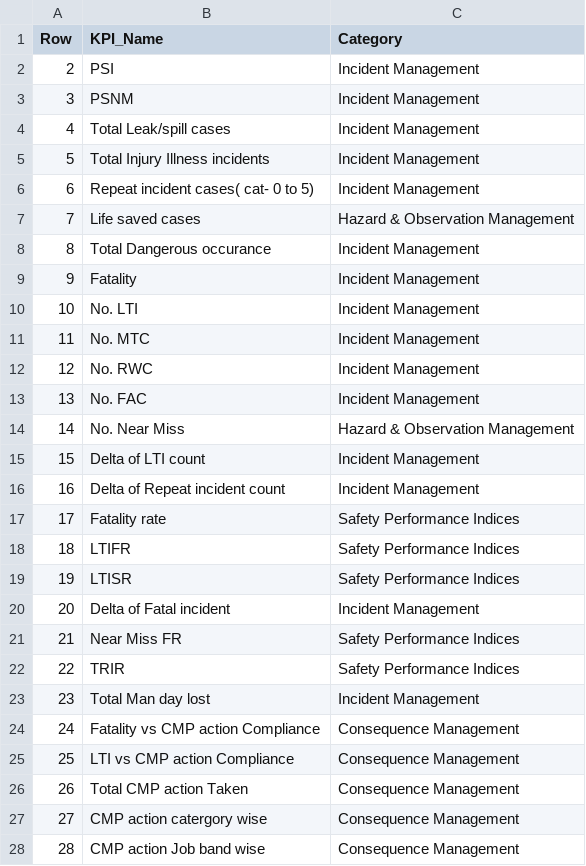
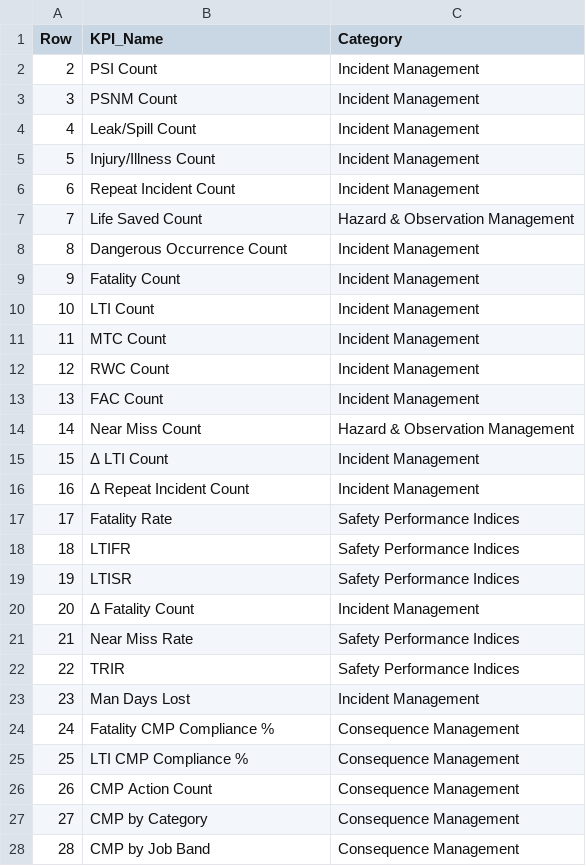
Before and after one commit to abhinandanunawane/Adani-Safety-MIS, a CSV file: PowerBI_Assets/Dim_KPI_Category.csv, drawn as a sheet; only a part is shown; the diff covers the shown part only.

```diff
--- a/PowerBI_Assets/Dim_KPI_Category.csv
+++ b/PowerBI_Assets/Dim_KPI_Category.csv
@@ -1,28 +1,28 @@
 Row	KPI_Name	Category
-2	PSI	Incident Management
-3	PSNM	Incident Management
-4	Total Leak/spill cases	Incident Management
-5	Total Injury Illness incidents	Incident Management
-6	Repeat incident cases( cat- 0 to 5)	Incident Management
-7	Life saved cases	Hazard & Observation Management
-8	Total Dangerous occurance	Incident Management
-9	Fatality	Incident Management
-10	No. LTI	Incident Management
-11	No. MTC	Incident Management
-12	No. RWC	Incident Management
-13	No. FAC	Incident Management
-14	No. Near Miss	Hazard & Observation Management
-15	Delta of LTI count	Incident Management
-16	Delta of Repeat incident count	Incident Management
-17	Fatality rate	Safety Performance Indices
+2	PSI Count	Incident Management
+3	PSNM Count	Incident Management
+4	Leak/Spill Count	Incident Management
+5	Injury/Illness Count	Incident Management
+6	Repeat Incident Count	Incident Management
+7	Life Saved Count	Hazard & Observation Management
+8	Dangerous Occurrence Count	Incident Management
+9	Fatality Count	Incident Management
+10	LTI Count	Incident Management
+11	MTC Count	Incident Management
+12	RWC Count	Incident Management
+13	FAC Count	Incident Management
+14	Near Miss Count	Hazard & Observation Management
+15	Δ LTI Count	Incident Management
+16	Δ Repeat Incident Count	Incident Management
+17	Fatality Rate	Safety Performance Indices
 18	LTIFR	Safety Performance Indices
 19	LTISR	Safety Performance Indices
-20	Delta of Fatal incident	Incident Management
-21	Near Miss FR	Safety Performance Indices
+20	Δ Fatality Count	Incident Management
+21	Near Miss Rate	Safety Performance Indices
 22	TRIR	Safety Performance Indices
-23	Total Man day lost	Incident Management
-24	Fatality vs CMP action Compliance	Consequence Management
-25	LTI vs CMP action Compliance	Consequence Management
-26	Total CMP action Taken	Consequence Management
-27	CMP action catergory wise 	Consequence Management
-28	CMP action Job band wise	Consequence Management
+23	Man Days Lost	Incident Management
+24	Fatality CMP Compliance %	Consequence Management
+25	LTI CMP Compliance %	Consequence Management
+26	CMP Action Count	Consequence Management
+27	CMP by Category	Consequence Management
+28	CMP by Job Band	Consequence Management
```
Also changed, not shown: 24 edited cells elsewhere in this file, PowerBI_Assets/Dim_KPI.csv, PowerBI_Assets/Master_KPI_Measures_Link.csv, 14 other files.
